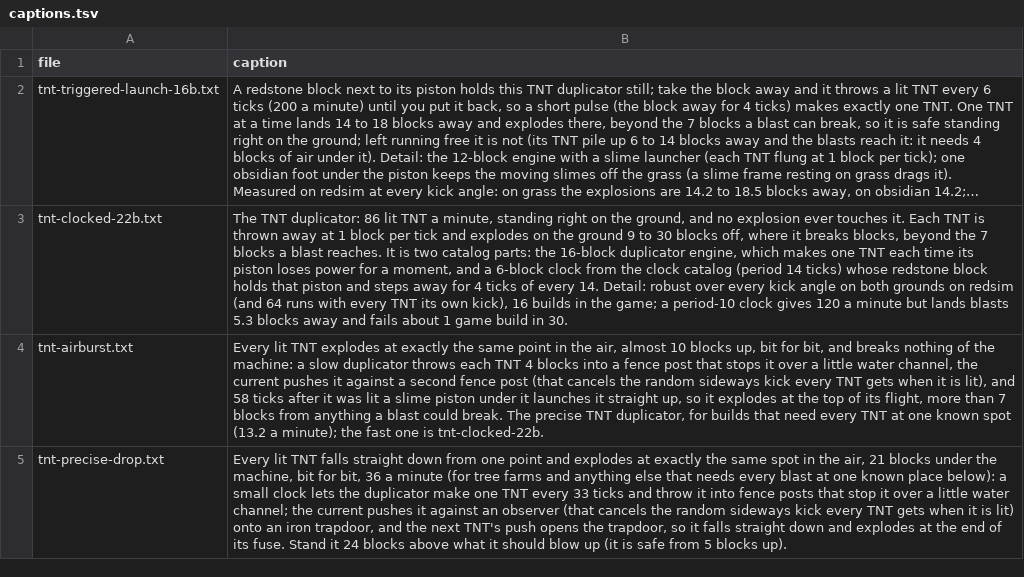
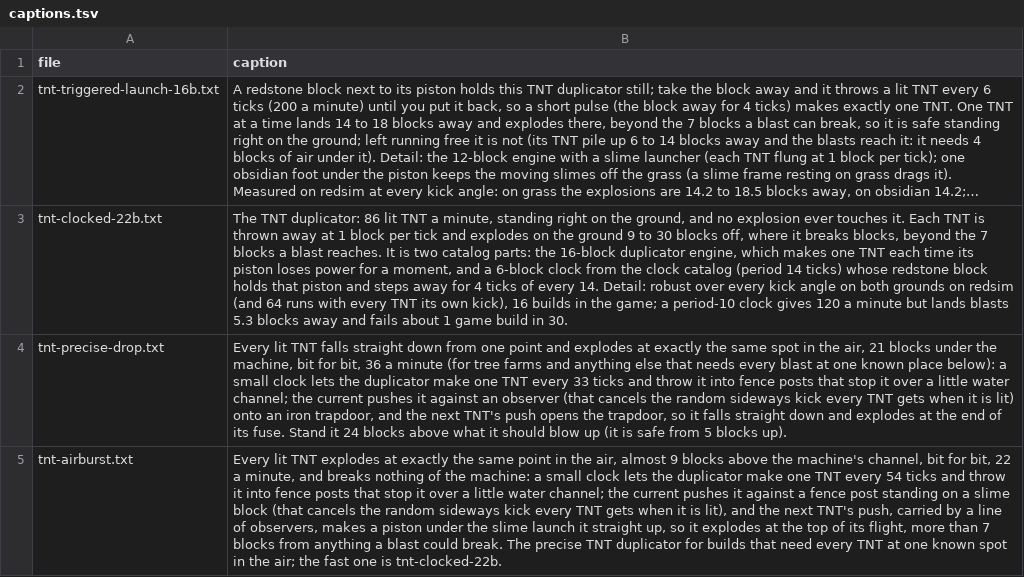
Before and after one commit to vjeux/minecraft-tas, a TSV file: designs/circuits/tnt/archive/captions.tsv, drawn as a sheet; long unchanged cells end in …; removed rows and columns are numbered as before the commit, all else as after; the diff names each change by its address in the sheet, - before the commit and + after, or states it on an @@ line.

```diff
--- a/designs/circuits/tnt/archive/captions.tsv
+++ b/designs/circuits/tnt/archive/captions.tsv
-row 4: tnt-airburst.txt | Every lit TNT explodes at exactly the same point in the air, almost 10 blocks up, bit for bit, and breaks nothing of the machine: a slow duplicator throws each TNT 4 blocks into a fence post that stops it over a little water channel, the current pushes it against a second fence post (that cancels the random sideways kick every TNT gets when it is lit), and 58 ticks after it was lit a slime piston under it launches it straight up, so it explodes at the top of its flight, more than 7 blocks from anything a blast could break. The precise TNT duplicator, for builds that need every TNT at one known spot (13.2 a minute); the fast one is tnt-clocked-22b.
+row 5: tnt-airburst.txt | Every lit TNT explodes at exactly the same point in the air, almost 9 blocks above the machine's channel, bit for bit, 22 a minute, and breaks nothing of the machine: a small clock lets the duplicator make one TNT every 54 ticks and throw it into fence posts that stop it over a little water channel; the current pushes it against a fence post standing on a slime block (that cancels the random sideways kick every TNT gets when it is lit), and the next TNT's push, carried by a line of observers, makes a piston under the slime launch it straight up, so it explodes at the top of its flight, more than 7 blocks from anything a blast could break. The precise TNT duplicator for builds that need every TNT at one known spot in the air; the fast one is tnt-clocked-22b.
```
Also changed, not shown: designs/circuits/catalog.tsv, designs/circuits/tnt/archive/verdicts.tsv, 4 other files.
